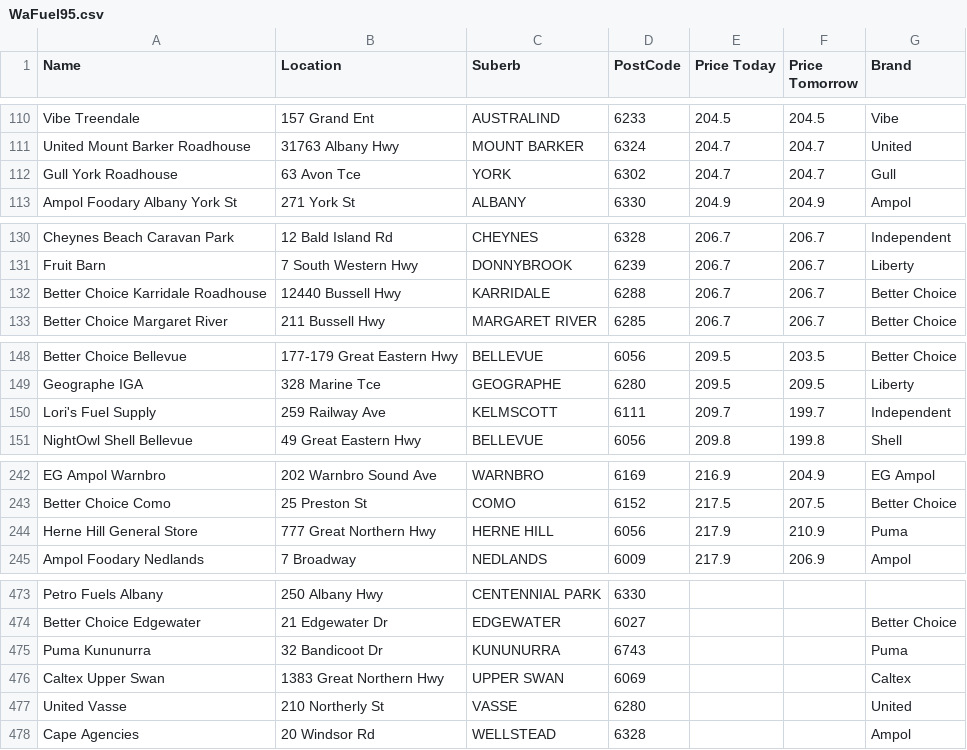
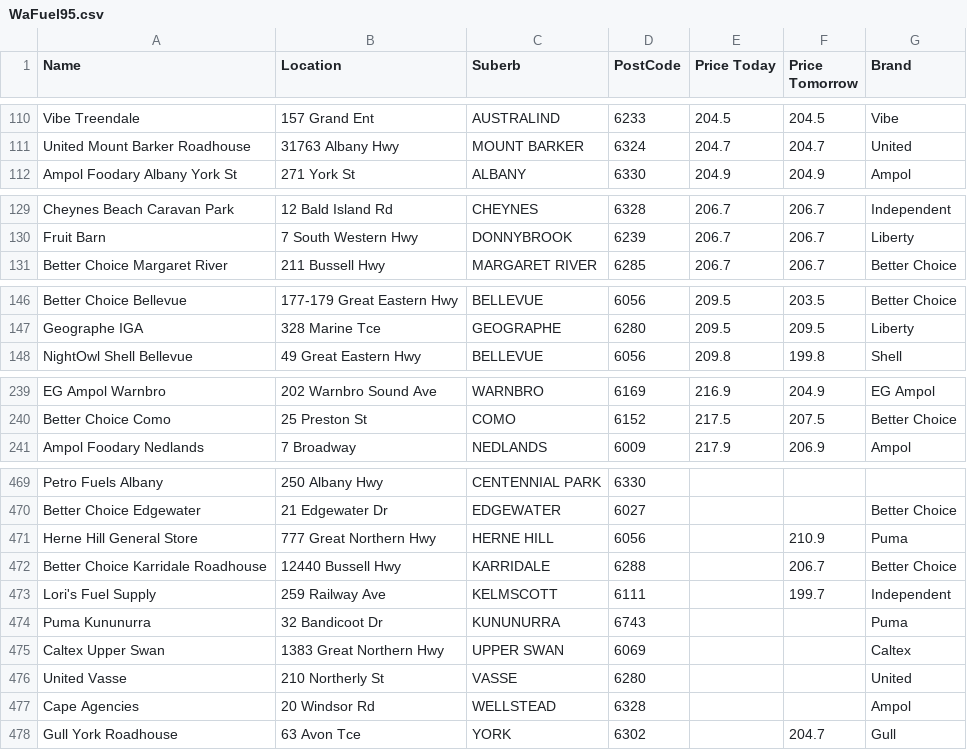
Before and after one commit to Luke3573/WaFuel, a CSV file: WaFuel95.csv, drawn as a sheet; only a part is shown, gaps mark what is left out; removed rows and columns are numbered as before the commit, all else as after; the diff names each change by its address in the sheet, - before the commit and + after, or states it on an @@ line.

Commit message:
updated

```diff
--- a/WaFuel95.csv
+++ b/WaFuel95.csv
-row 112: Gull York Roadhouse | 63 Avon Tce | YORK | 6302 | 204.7 | 204.7 | Gull
-row 132: Better Choice Karridale Roadhouse | 12440 Bussell Hwy | KARRIDALE | 6288 | 206.7 | 206.7 | Better Choice
-row 150: Lori's Fuel Supply | 259 Railway Ave | KELMSCOTT | 6111 | 209.7 | 199.7 | Independent
-row 244: Herne Hill General Store | 777 Great Northern Hwy | HERNE HILL | 6056 | 217.9 | 210.9 | Puma
+row 471: Herne Hill General Store | 777 Great Northern Hwy | HERNE HILL | 6056 |  | 210.9 | Puma
+row 472: Better Choice Karridale Roadhouse | 12440 Bussell Hwy | KARRIDALE | 6288 |  | 206.7 | Better Choice
+row 473: Lori's Fuel Supply | 259 Railway Ave | KELMSCOTT | 6111 |  | 199.7 | Independent
+row 478: Gull York Roadhouse | 63 Avon Tce | YORK | 6302 |  | 204.7 | Gull
```
